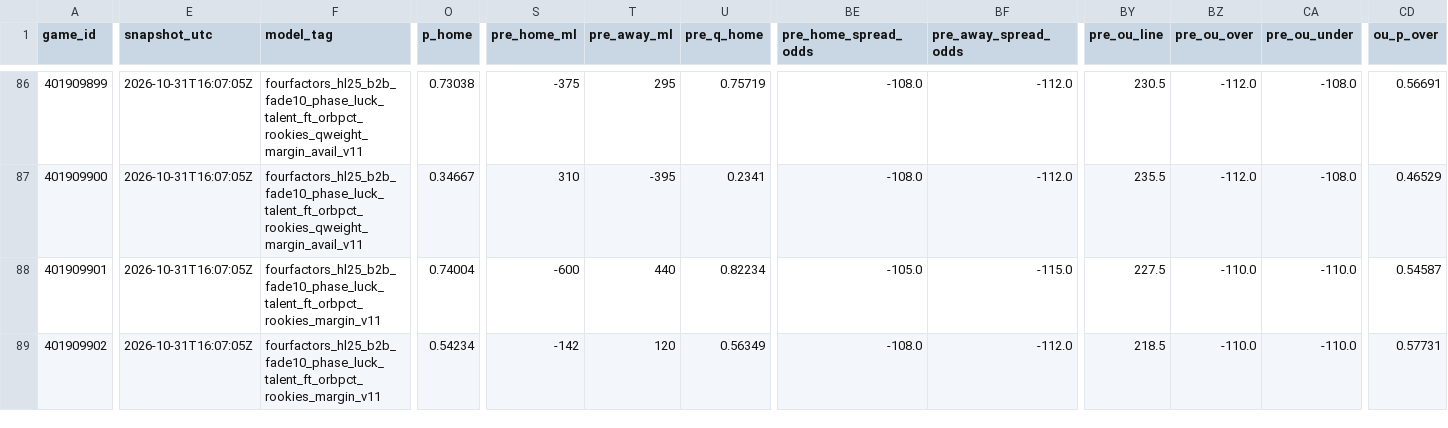
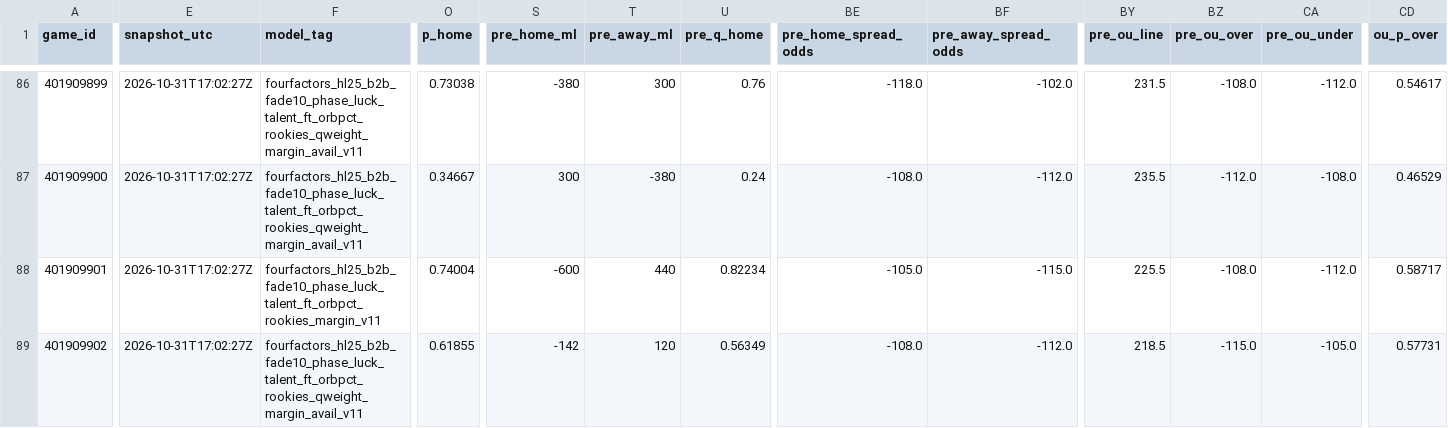
Before and after one commit to Dave356w/nba-matchups, a CSV file: data/nba_ledger.csv, drawn as a sheet; only a part is shown, gaps mark what is left out; the diff covers the shown part only; the diff names each change by its address in the sheet, - before the commit and + after, or states it on an @@ line.

```diff
--- a/data/nba_ledger.csv
+++ b/data/nba_ledger.csv
-E86:E89 (snapshot_utc): 2026-10-31T16:07:05Z
+E86:E89 (snapshot_utc): 2026-10-31T17:02:27Z
-S86 (pre_home_ml): -375
+S86 (pre_home_ml): -380
-T86 (pre_away_ml): 295
+T86 (pre_away_ml): 300
-U86 (pre_q_home): 0.75719
+U86 (pre_q_home): 0.76
-BE86 (pre_home_spread_odds): -108.0
+BE86 (pre_home_spread_odds): -118.0
-BF86 (pre_away_spread_odds): -112.0
+BF86 (pre_away_spread_odds): -102.0
-BY86 (pre_ou_line): 230.5
+BY86 (pre_ou_line): 231.5
-BZ86 (pre_ou_over): -112.0
+BZ86 (pre_ou_over): -108.0
-CA86 (pre_ou_under): -108.0
+CA86 (pre_ou_under): -112.0
-CD86 (ou_p_over): 0.56691
+CD86 (ou_p_over): 0.54617
-S87 (pre_home_ml): 310
+S87 (pre_home_ml): 300
-T87 (pre_away_ml): -395
+T87 (pre_away_ml): -380
-U87 (pre_q_home): 0.2341
+U87 (pre_q_home): 0.24
-BY88 (pre_ou_line): 227.5
+BY88 (pre_ou_line): 225.5
-BZ88 (pre_ou_over): -110.0
+BZ88 (pre_ou_over): -108.0
-CA88 (pre_ou_under): -110.0
+CA88 (pre_ou_under): -112.0
-CD88 (ou_p_over): 0.54587
+CD88 (ou_p_over): 0.58717
-F89 (model_tag): fourfactors_hl25_b2b_fade10_phase_luck_talent_ft_orbpct_rookies_margin_v11
+F89 (model_tag): fourfactors_hl25_b2b_fade10_phase_luck_talent_ft_orbpct_rookies_qweight_margin_avail_v11
-O89 (p_home): 0.54234
+O89 (p_home): 0.61855
-BZ89 (pre_ou_over): -110.0
+BZ89 (pre_ou_over): -115.0
-CA89 (pre_ou_under): -110.0
+CA89 (pre_ou_under): -105.0
```
Also changed, not shown: 46 edited cells elsewhere in this file, data/nba_injuries.csv, data/nba_sleeper.csv, 2 other files.
